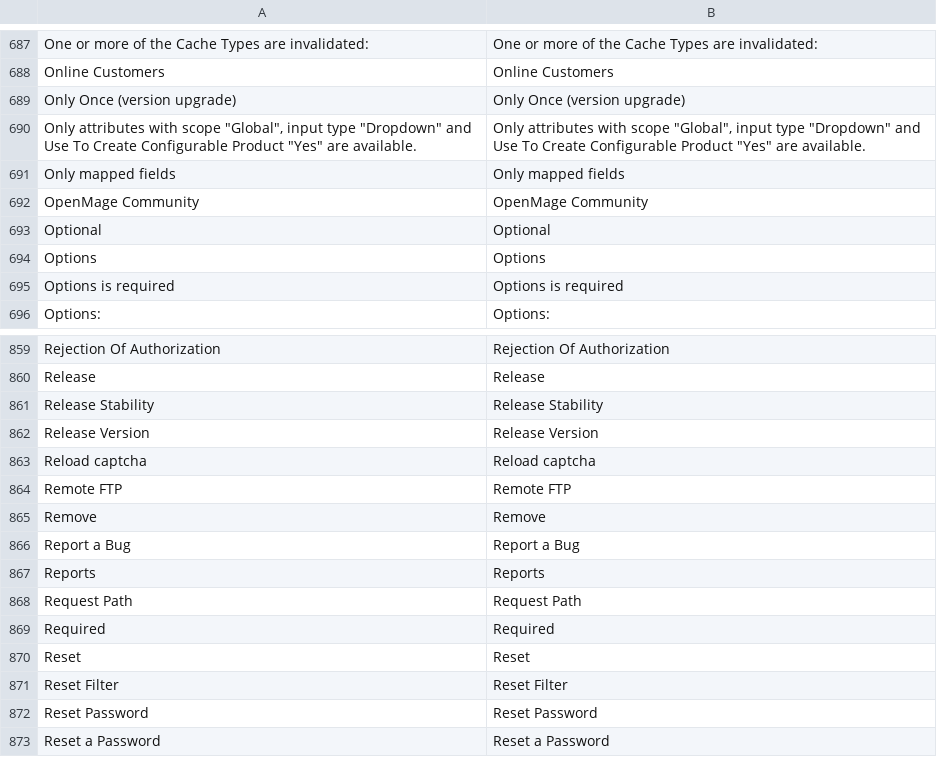
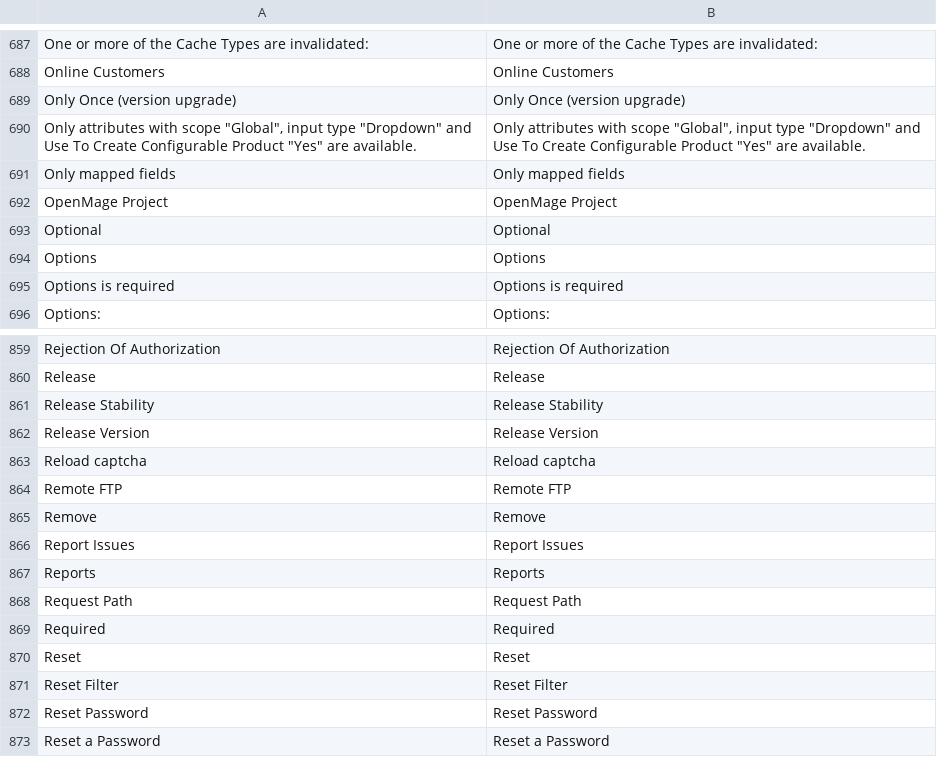
Before and after one commit to randallelliott714/magento, a CSV file: app/locale/en_US/Mage_Adminhtml.csv, drawn as a sheet; only a part is shown, gaps mark what is left out.

Commit message:
Better wording for adminhtml footer (#2486)

```diff
--- a/app/locale/en_US/Mage_Adminhtml.csv
+++ b/app/locale/en_US/Mage_Adminhtml.csv
@@ -691,3 +691,3 @@
 "Only mapped fields","Only mapped fields"
-"OpenMage Community","OpenMage Community"
+"OpenMage Project","OpenMage Project"
 "Optional","Optional"
@@ -865,3 +865,3 @@
 "Remove","Remove"
-"Report a Bug","Report a Bug"
+"Report Issues","Report Issues"
 "Reports","Reports"
```
Also changed, not shown: 3 other files.
